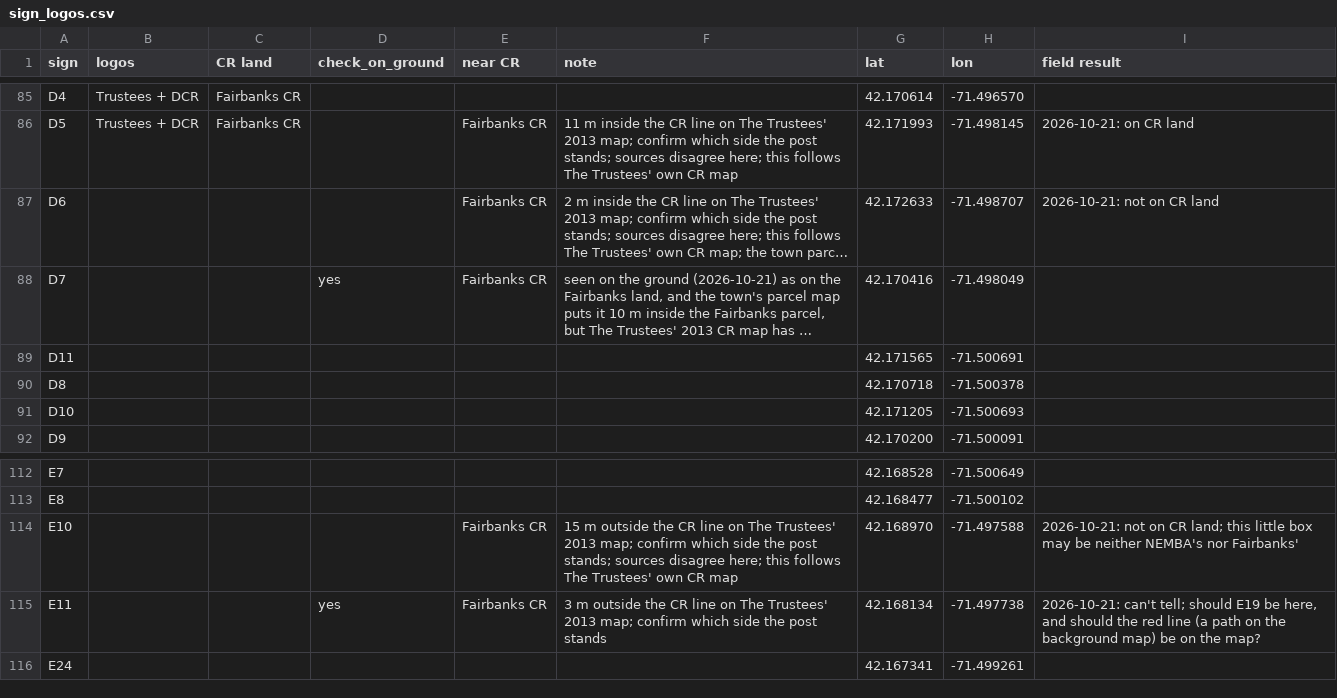
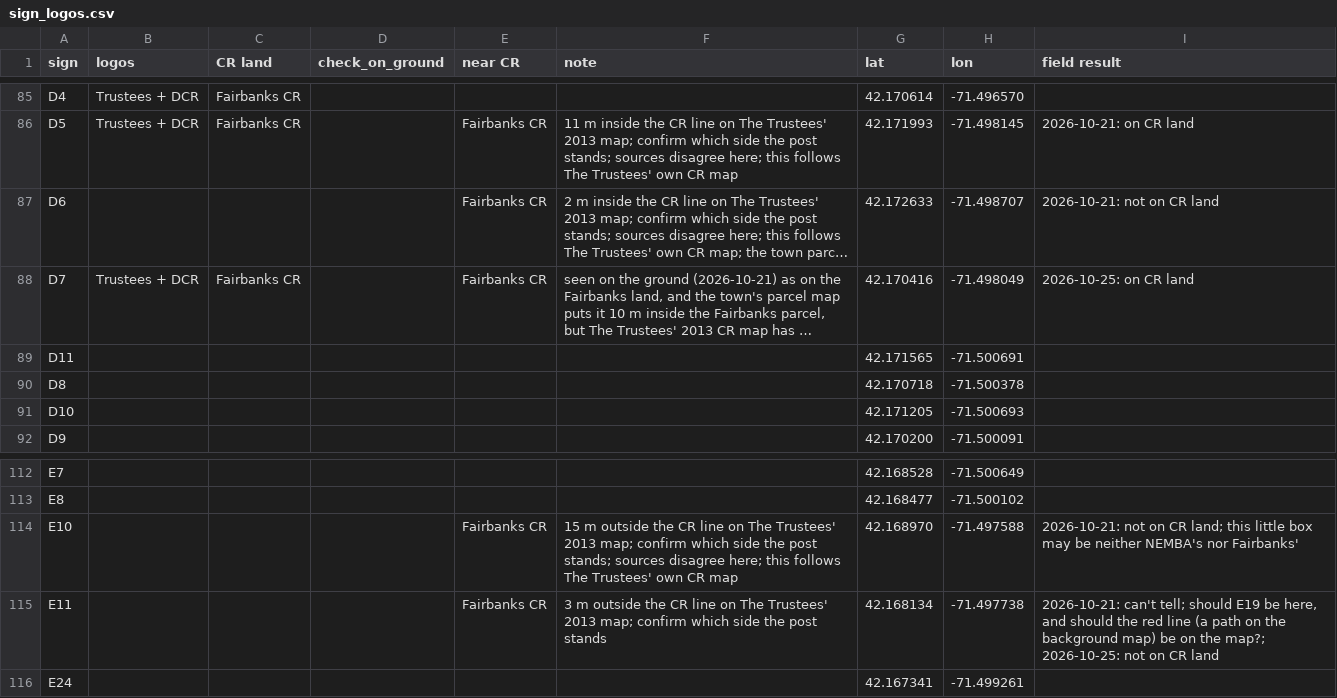
Before and after one commit to tendiamonds/Quinobequin, a CSV file: sign_logos.csv, drawn as a sheet; only a part is shown, gaps mark what is left out; long unchanged cells end in …; the diff names each change by its address in the sheet, - before the commit and + after, or states it on an @@ line.

```diff
--- a/sign_logos.csv
+++ b/sign_logos.csv
-B88 (logos): (empty)
+B88 (logos): Trustees + DCR
-C88 (CR land): (empty)
+C88 (CR land): Fairbanks CR
-D88 (check_on_ground): yes
+D88 (check_on_ground): (empty)
-I88 (field result): (empty)
+I88 (field result): 2026-10-25: on CR land
-D115 (check_on_ground): yes
+D115 (check_on_ground): (empty)
-I115 (field result): …on the map?
+I115 (field result): …on the map?; 2026-10-25: not on CR land
```
Also changed, not shown: 14 other files.
